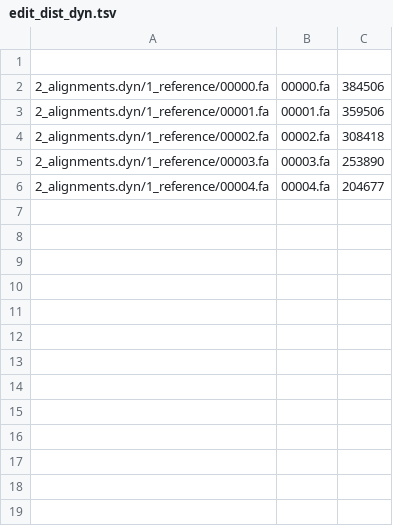
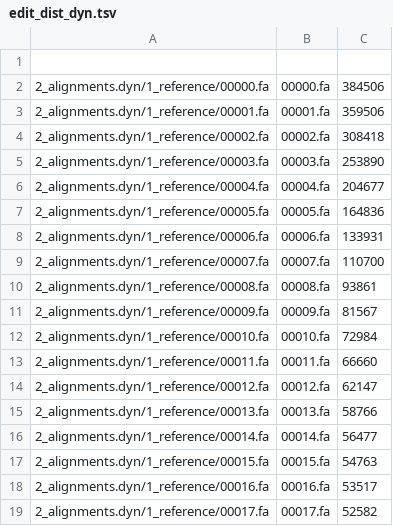
Before and after one commit to karel-brinda/dymas, a TSV file: experiments/exp1.06__0.07-indels/edit_dist_dyn.tsv, drawn as a sheet; the diff names each change by its address in the sheet, - before the commit and + after, or states it on an @@ line.

```diff
--- a/experiments/exp1.06__0.07-indels/edit_dist_dyn.tsv
+++ b/experiments/exp1.06__0.07-indels/edit_dist_dyn.tsv
+row 7: 2_alignments.dyn/1_reference/00005.fa | 00005.fa | 164836
+row 8: 2_alignments.dyn/1_reference/00006.fa | 00006.fa | 133931
+row 9: 2_alignments.dyn/1_reference/00007.fa | 00007.fa | 110700
+row 10: 2_alignments.dyn/1_reference/00008.fa | 00008.fa | 93861
+row 11: 2_alignments.dyn/1_reference/00009.fa | 00009.fa | 81567
+row 12: 2_alignments.dyn/1_reference/00010.fa | 00010.fa | 72984
+row 13: 2_alignments.dyn/1_reference/00011.fa | 00011.fa | 66660
+row 14: 2_alignments.dyn/1_reference/00012.fa | 00012.fa | 62147
+row 15: 2_alignments.dyn/1_reference/00013.fa | 00013.fa | 58766
+row 16: 2_alignments.dyn/1_reference/00014.fa | 00014.fa | 56477
+row 17: 2_alignments.dyn/1_reference/00015.fa | 00015.fa | 54763
+row 18: 2_alignments.dyn/1_reference/00016.fa | 00016.fa | 53517
+row 19: 2_alignments.dyn/1_reference/00017.fa | 00017.fa | 52582
```
Also changed, not shown: experiments/exp1.09__0.07-bowtie2/edit_dist_dyn.tsv, experiments/exp1.11__0.07-ococo16-noremap/edit_dist_dyn.tsv, 3 other files.
